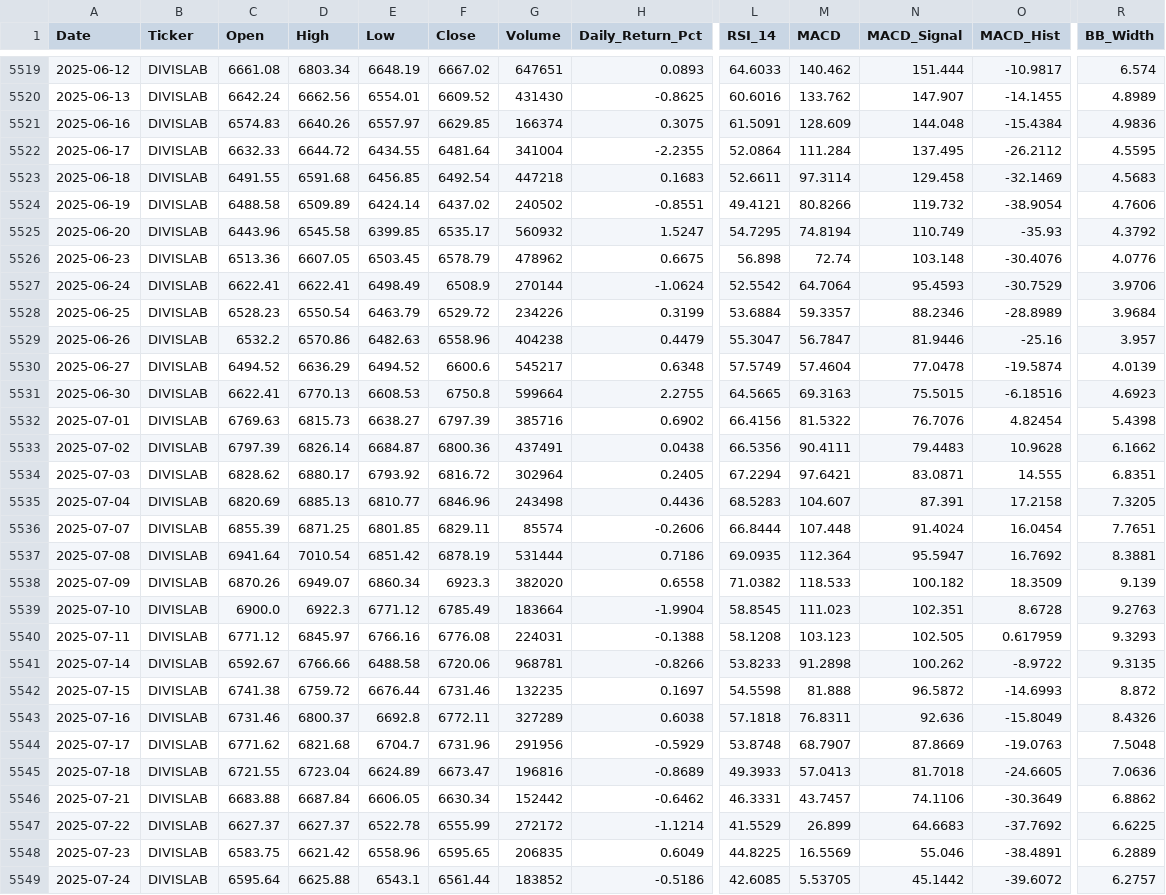
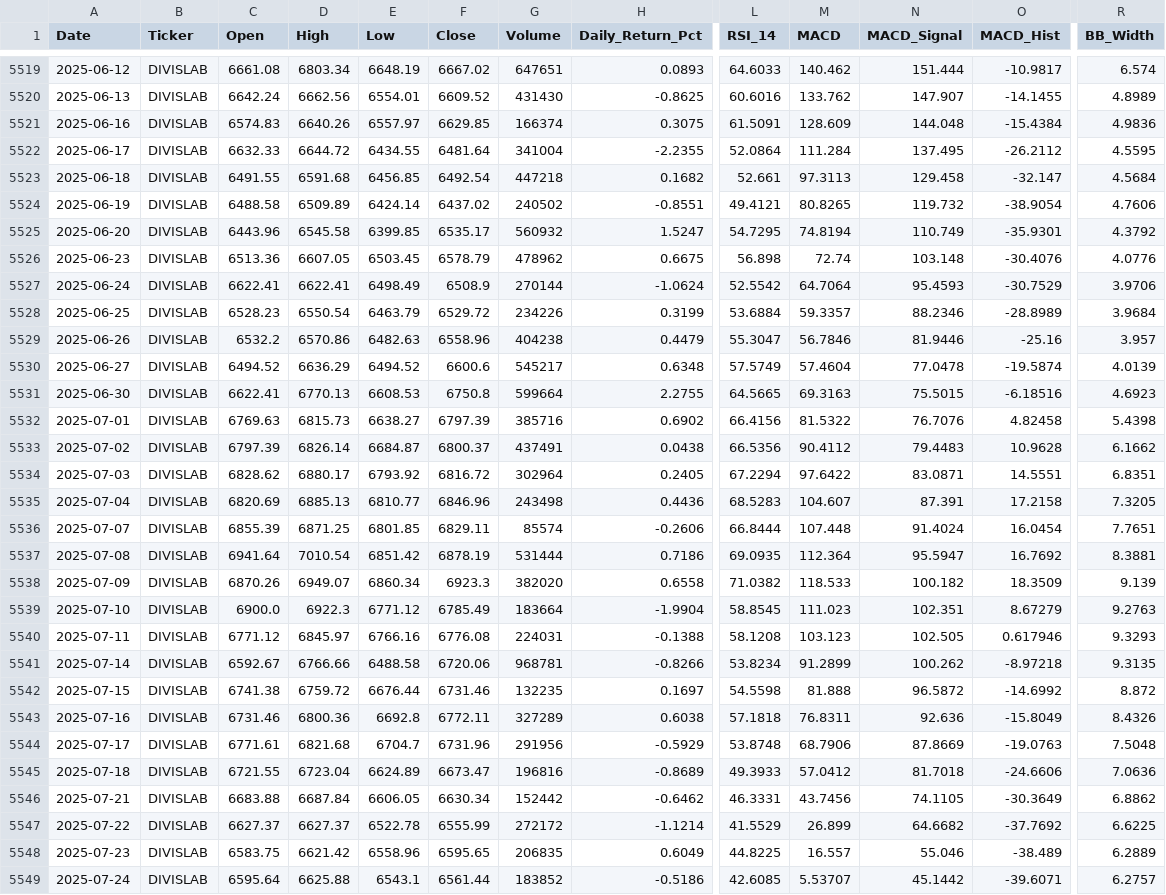
Before and after one commit to wimpypython/nifty-stock-intelligence, a CSV file: data/historical/DIVISLAB.csv, drawn as a sheet; only a part is shown, gaps mark what is left out; the diff covers the shown part only; the diff names each change by its address in the sheet, - before the commit and + after, or states it on an @@ line.

```diff
--- a/data/historical/DIVISLAB.csv
+++ b/data/historical/DIVISLAB.csv
-H5523 (Daily_Return_Pct): 0.1683
+H5523 (Daily_Return_Pct): 0.1682
-L5523 (RSI_14): 52.6611
+L5523 (RSI_14): 52.661
-M5523 (MACD): 97.3114
+M5523 (MACD): 97.3113
-O5523 (MACD_Hist): -32.1469
+O5523 (MACD_Hist): -32.147
-R5523 (BB_Width): 4.5683
+R5523 (BB_Width): 4.5684
-M5524 (MACD): 80.8266
+M5524 (MACD): 80.8265
-O5525 (MACD_Hist): -35.93
+O5525 (MACD_Hist): -35.9301
-M5529 (MACD): 56.7847
+M5529 (MACD): 56.7846
-O5532 (MACD_Hist): 4.82454
+O5532 (MACD_Hist): 4.82458
-F5533 (Close): 6800.36
+F5533 (Close): 6800.37
-M5533 (MACD): 90.4111
+M5533 (MACD): 90.4112
-M5534 (MACD): 97.6421
+M5534 (MACD): 97.6422
-O5534 (MACD_Hist): 14.555
+O5534 (MACD_Hist): 14.5551
-O5539 (MACD_Hist): 8.6728
+O5539 (MACD_Hist): 8.67279
-O5540 (MACD_Hist): 0.617959
+O5540 (MACD_Hist): 0.617946
-L5541 (RSI_14): 53.8233
+L5541 (RSI_14): 53.8234
-M5541 (MACD): 91.2898
+M5541 (MACD): 91.2899
-O5541 (MACD_Hist): -8.9722
+O5541 (MACD_Hist): -8.97218
-O5542 (MACD_Hist): -14.6993
+O5542 (MACD_Hist): -14.6992
-D5543 (High): 6800.37
+D5543 (High): 6800.36
-C5544 (Open): 6771.62
+C5544 (Open): 6771.61
-M5544 (MACD): 68.7907
+M5544 (MACD): 68.7906
-M5545 (MACD): 57.0413
+M5545 (MACD): 57.0412
-O5545 (MACD_Hist): -24.6605
+O5545 (MACD_Hist): -24.6606
-M5546 (MACD): 43.7457
+M5546 (MACD): 43.7456
-N5546 (MACD_Signal): 74.1106
+N5546 (MACD_Signal): 74.1105
-N5547 (MACD_Signal): 64.6683
+N5547 (MACD_Signal): 64.6682
-M5548 (MACD): 16.5569
+M5548 (MACD): 16.557
-O5548 (MACD_Hist): -38.4891
+O5548 (MACD_Hist): -38.489
-M5549 (MACD): 5.53705
+M5549 (MACD): 5.53707
-O5549 (MACD_Hist): -39.6072
+O5549 (MACD_Hist): -39.6071
```
Also changed, not shown: 46 edited cells elsewhere in this file, data/historical/APOLLOHOSP.csv, 7 other files.
